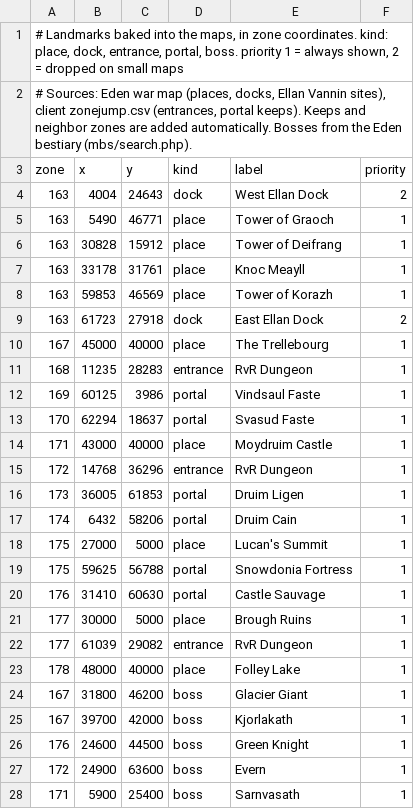
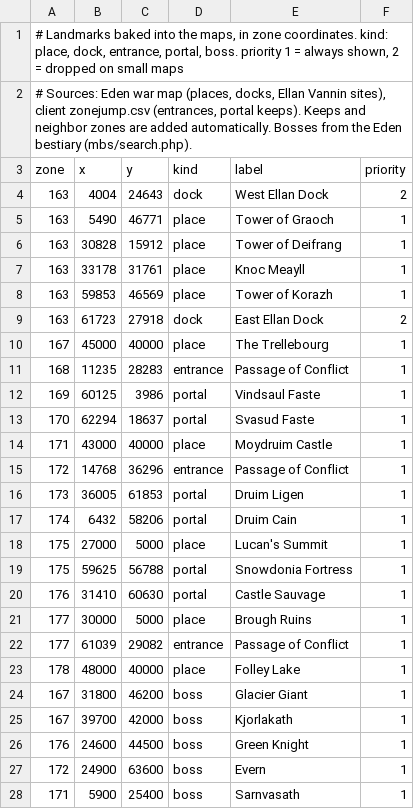
Before and after one commit to ZZerker/DAoC-MapCreator, a CSV file: MapCreator/data/Landmarks.csv, drawn as a sheet; only a part is shown.

Commit message:
fix: Passage of Conflict entrance labels
The New Frontiers RvR dungeon entrances in Jamtland Mountains, Breifine and Pennine Mountains were labeled RvR Dungeon.

```diff
--- a/MapCreator/data/Landmarks.csv
+++ b/MapCreator/data/Landmarks.csv
@@ -10,3 +10,3 @@ zone;x;y;kind;label;priority
 167;45000;40000;place;The Trellebourg;1
-168;11235;28283;entrance;RvR Dungeon;1
+168;11235;28283;entrance;Passage of Conflict;1
 169;60125;3986;portal;Vindsaul Faste;1
@@ -14,3 +14,3 @@ zone;x;y;kind;label;priority
 171;43000;40000;place;Moydruim Castle;1
-172;14768;36296;entrance;RvR Dungeon;1
+172;14768;36296;entrance;Passage of Conflict;1
 173;36005;61853;portal;Druim Ligen;1
@@ -21,3 +21,3 @@ zone;x;y;kind;label;priority
 177;30000;5000;place;Brough Ruins;1
-177;61039;29082;entrance;RvR Dungeon;1
+177;61039;29082;entrance;Passage of Conflict;1
 178;48000;40000;place;Folley Lake;1
```
